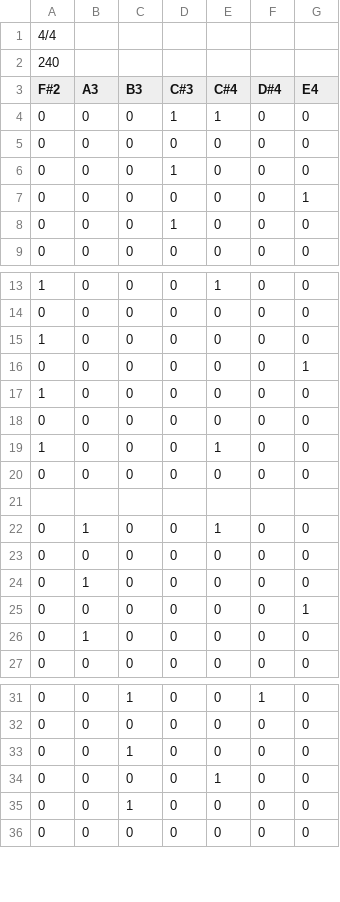
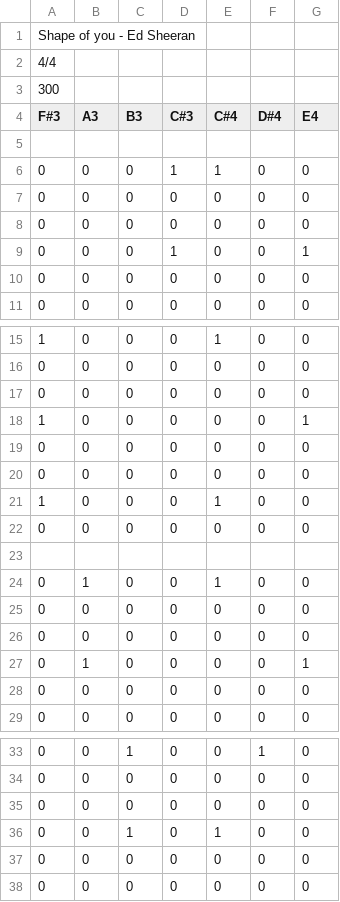
Before and after one commit to mattbellis/Boomwhacker_hero, a CSV file: shape_of_you.csv, drawn as a sheet; only a part is shown, gaps mark what is left out.

```diff
--- a/shape_of_you.csv
+++ b/shape_of_you.csv
@@ -1,9 +1,11 @@
+"Shape of you" - Ed Sheeran
 4/4
-240
-F#2, A3 ,B3 ,C#3, C#4, D#4, E4
+300
+F#3, A3 ,B3 ,C#3, C#4, D#4, E4
+
  0,   0,  0,   1,  1,   0,  0
  0,   0,  0,   0,  0,   0,  0
- 0,   0,  0,   1,  0,   0,  0
- 0,   0,  0,   0,  0,   0,  1
- 0,   0,  0,   1,  0,   0,  0
+ 0,   0,  0,   0,  0,   0,  0
+ 0,   0,  0,   1,  0,   0,  1
+ 0,   0,  0,   0,  0,   0,  0
  0,   0,  0,   0,  0,   0,  0
@@ -14,5 +16,5 @@ F#2, A3 ,B3 ,C#3, C#4, D#4, E4
  0,   0,  0,   0,  0,   0,  0
- 1,   0,  0,   0,  0,   0,  0
- 0,   0,  0,   0,  0,   0,  1
- 1,   0,  0,   0,  0,   0,  0
+ 0,   0,  0,   0,  0,   0,  0
+ 1,   0,  0,   0,  0,   0,  1
+ 0,   0,  0,   0,  0,   0,  0
  0,   0,  0,   0,  0,   0,  0
@@ -23,5 +25,5 @@ F#2, A3 ,B3 ,C#3, C#4, D#4, E4
  0,   0,  0,   0,  0,   0,  0
- 0,   1,  0,   0,  0,   0,  0
- 0,   0,  0,   0,  0,   0,  1
- 0,   1,  0,   0,  0,   0,  0
+ 0,   0,  0,   0,  0,   0,  0
+ 0,   1,  0,   0,  0,   0,  1
+ 0,   0,  0,   0,  0,   0,  0
  0,   0,  0,   0,  0,   0,  0
@@ -32,5 +34,5 @@ F#2, A3 ,B3 ,C#3, C#4, D#4, E4
  0,   0,  0,   0,  0,   0,  0
- 0,   0,  1,   0,  0,   0,  0
- 0,   0,  0,   0,  1,   0,  0
- 0,   0,  1,   0,  0,   0,  0
+ 0,   0,  0,   0,  0,   0,  0
+ 0,   0,  1,   0,  1,   0,  0
+ 0,   0,  0,   0,  0,   0,  0
  0,   0,  0,   0,  0,   0,  0
```
Also changed, not shown: pink_pony_club.csv, twinkle.csv, 1 other file.
